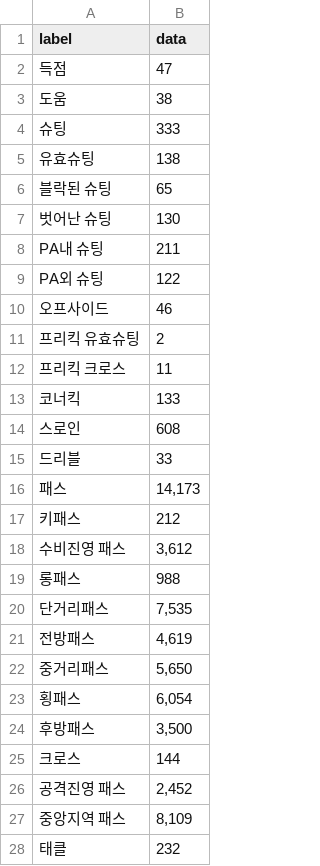
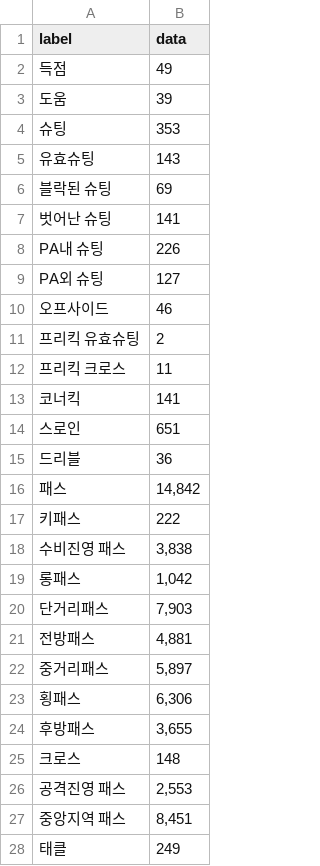
Before and after one commit to miasanmia1027/k_league_2025, a CSV file: data_서울.csv, drawn as a sheet; only a part is shown; the diff covers the shown part only.

```diff
--- a/data_서울.csv
+++ b/data_서울.csv
@@ -1,10 +1,10 @@
 label,data
-득점,47
-도움,38
-슈팅,333
-유효슈팅,138
-블락된 슈팅,65
-벗어난 슈팅,130
-PA내 슈팅,211
-PA외 슈팅,122
+득점,49
+도움,39
+슈팅,353
+유효슈팅,143
+블락된 슈팅,69
+벗어난 슈팅,141
+PA내 슈팅,226
+PA외 슈팅,127
 오프사이드,46
@@ -12,17 +12,17 @@ PA외 슈팅,122
 프리킥 크로스,11
-코너킥,133
-스로인,608
-드리블,33
-패스,"14,173"
-키패스,212
-수비진영 패스,"3,612"
-롱패스,988
-단거리패스,"7,535"
-전방패스,"4,619"
-중거리패스,"5,650"
-횡패스,"6,054"
-후방패스,"3,500"
-크로스,144
-공격진영 패스,"2,452"
-중앙지역 패스,"8,109"
-태클,232
+코너킥,141
+스로인,651
+드리블,36
+패스,"14,842"
+키패스,222
+수비진영 패스,"3,838"
+롱패스,"1,042"
+단거리패스,"7,903"
+전방패스,"4,881"
+중거리패스,"5,897"
+횡패스,"6,306"
+후방패스,"3,655"
+크로스,148
+공격진영 패스,"2,553"
+중앙지역 패스,"8,451"
+태클,249
```
Also changed, not shown: 16 edited cells elsewhere in this file, data_광원.csv, data_광주.csv, 9 other files.
